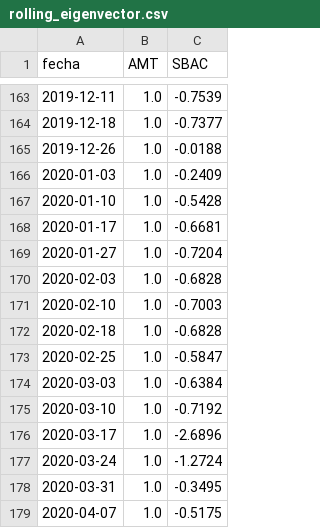
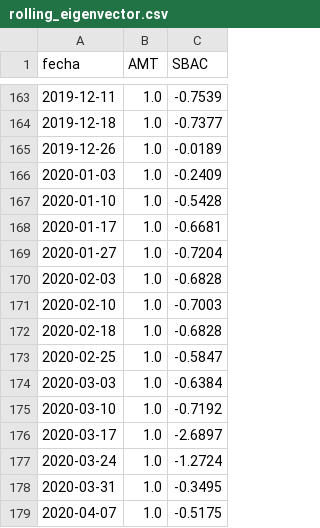
Before and after one commit to abdonislas/Lab03_MyST_Equipo5, a CSV file: artifacts/rolling_eigenvector.csv, drawn as a sheet; only a part is shown, gaps mark what is left out; the diff covers the shown part only.

```diff
--- a/artifacts/rolling_eigenvector.csv
+++ b/artifacts/rolling_eigenvector.csv
@@ -164,3 +164,3 @@ fecha,AMT,SBAC
 2019-12-18,1.0,-0.7377
-2019-12-26,1.0,-0.0188
+2019-12-26,1.0,-0.0189
 2020-01-03,1.0,-0.2409
@@ -175,3 +175,3 @@ fecha,AMT,SBAC
 2020-03-10,1.0,-0.7192
-2020-03-17,1.0,-2.6896
+2020-03-17,1.0,-2.6897
 2020-03-24,1.0,-1.2724
```
Also changed, not shown: 34 edited cells elsewhere in this file, artifacts/prices_full.csv, artifacts/prices_test.csv, 3 other files.
